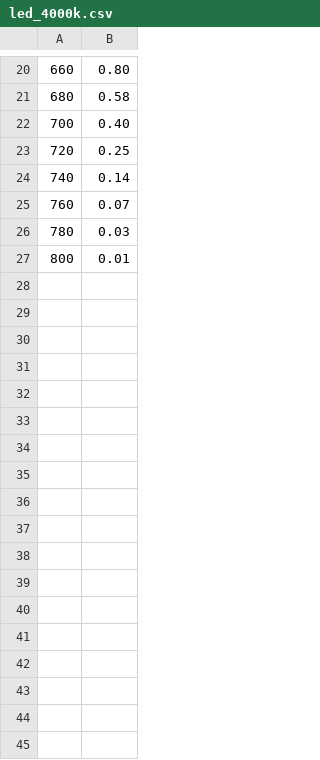
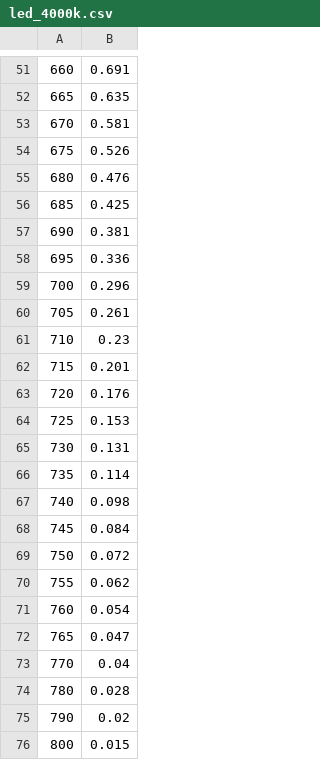
Before and after one commit to 248nonny/capstone-optics-number-cruncher, a CSV file: data/led_4000k.csv, drawn as a sheet; only a part is shown, gaps mark what is left out; the diff covers the shown part only.

```diff
--- a/data/led_4000k.csv
+++ b/data/led_4000k.csv
@@ -20,8 +51,26 @@
-660,0.80
-680,0.58
-700,0.40
-720,0.25
-740,0.14
-760,0.07
-780,0.03
-800,0.01
+660,0.691
+665,0.635
+670,0.581
+675,0.526
+680,0.476
+685,0.425
+690,0.381
+695,0.336
+700,0.296
+705,0.261
+710,0.23
+715,0.201
+720,0.176
+725,0.153
+730,0.131
+735,0.114
+740,0.098
+745,0.084
+750,0.072
+755,0.062
+760,0.054
+765,0.047
+770,0.04
+780,0.028
+790,0.02
+800,0.015
```
Also changed, not shown: 32 added rows, 1 removed row and 18 edited cells elsewhere in this file, 51 other files.
